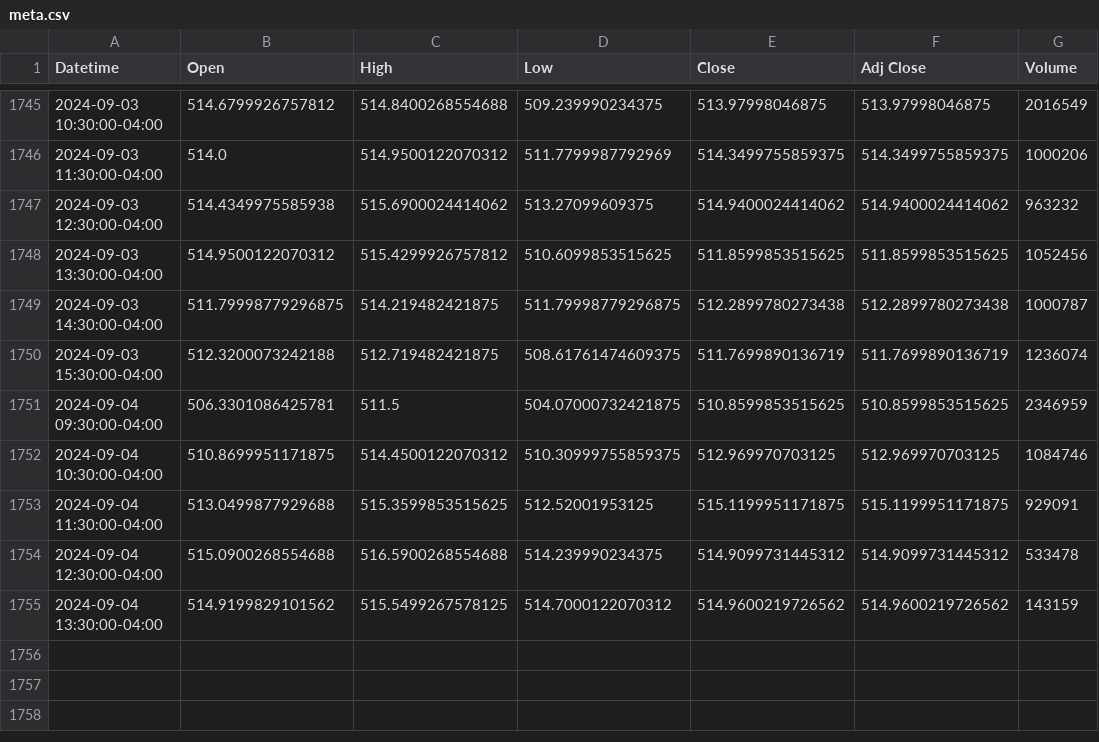
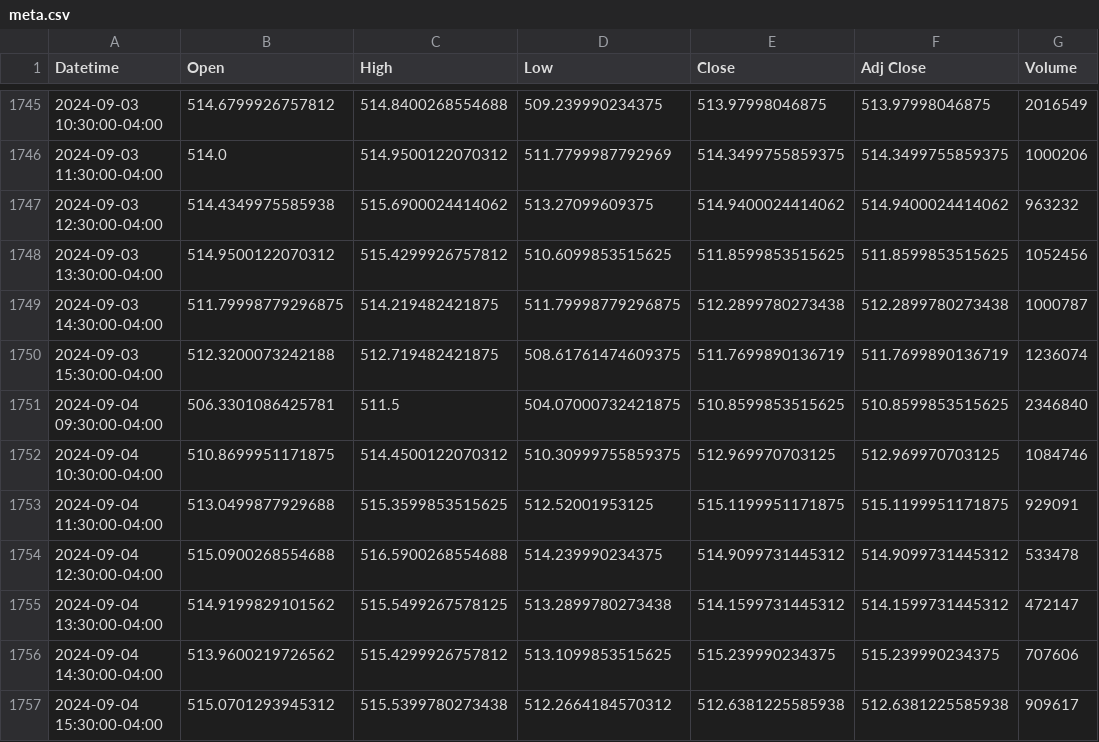
Before and after one commit to ruwindarowel/University-Data-Science-ST4035-Projects, a CSV file: Stock-Price_Dashboard/Data/meta.csv, drawn as a sheet; only a part is shown, gaps mark what is left out.

```diff
--- a/Stock-Price_Dashboard/Data/meta.csv
+++ b/Stock-Price_Dashboard/Data/meta.csv
@@ -1750,3 +1750,3 @@ Datetime,Open,High,Low,Close,Adj Close,Volume
 2024-09-03 15:30:00-04:00,512.3200073242188,512.719482421875,508.61761474609375,511.7699890136719,511.7699890136719,1236074
-2024-09-04 09:30:00-04:00,506.3301086425781,511.5,504.07000732421875,510.8599853515625,510.8599853515625,2346959
+2024-09-04 09:30:00-04:00,506.3301086425781,511.5,504.07000732421875,510.8599853515625,510.8599853515625,2346840
 2024-09-04 10:30:00-04:00,510.8699951171875,514.4500122070312,510.30999755859375,512.969970703125,512.969970703125,1084746
@@ -1754,2 +1754,4 @@ Datetime,Open,High,Low,Close,Adj Close,Volume
 2024-09-04 12:30:00-04:00,515.0900268554688,516.5900268554688,514.239990234375,514.9099731445312,514.9099731445312,533478
-2024-09-04 13:30:00-04:00,514.9199829101562,515.5499267578125,514.7000122070312,514.9600219726562,514.9600219726562,143159
+2024-09-04 13:30:00-04:00,514.9199829101562,515.5499267578125,513.2899780273438,514.1599731445312,514.1599731445312,472147
+2024-09-04 14:30:00-04:00,513.9600219726562,515.4299926757812,513.1099853515625,515.239990234375,515.239990234375,707606
+2024-09-04 15:30:00-04:00,515.0701293945312,515.5399780273438,512.2664184570312,512.6381225585938,512.6381225585938,909617
```
Also changed, not shown: Stock-Price_Dashboard/Data/amazon.csv, Stock-Price_Dashboard/Data/google.csv, 5 other files.
